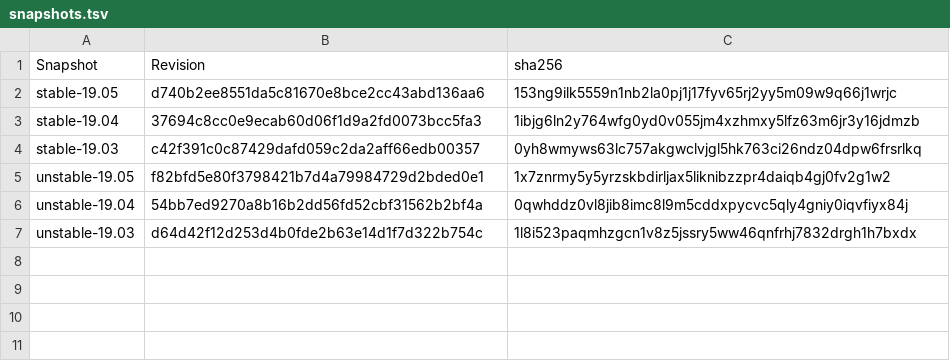
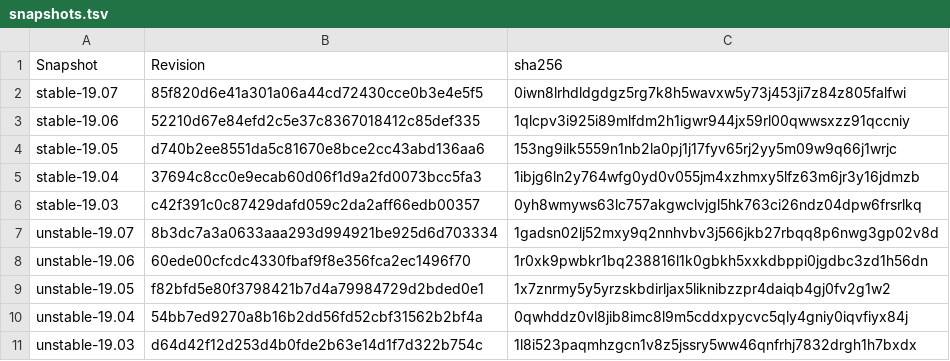
Before and after one commit to luispedro/nixml, a TSV file: nixml/data/snapshots.tsv, drawn as a sheet; the diff names each change by its address in the sheet, - before the commit and + after, or states it on an @@ line.

Commit message:
ENH Add new snapshots for 19.06 and 19.07

```diff
--- a/nixml/data/snapshots.tsv
+++ b/nixml/data/snapshots.tsv
+row 2: stable-19.07 | 85f820d6e41a301a06a44cd72430cce0b3e4e5f5 | 0iwn8lrhdldgdgz5rg7k8h5wavxw5y73j453ji7z84z805falfwi
+row 3: stable-19.06 | 52210d67e84efd2c5e37c8367018412c85def335 | 1qlcpv3i925i89mlfdm2h1igwr944jx59rl00qwwsxzz91qccniy
+row 7: unstable-19.07 | 8b3dc7a3a0633aaa293d994921be925d6d703334 | 1gadsn02lj52mxy9q2nnhvbv3j566jkb27rbqq8p6nwg3gp02v8d
+row 8: unstable-19.06 | 60ede00cfcdc4330fbaf9f8e356fca2ec1496f70 | 1r0xk9pwbkr1bq238816l1k0gbkh5xxkdbppi0jgdbc3zd1h56dn
```
